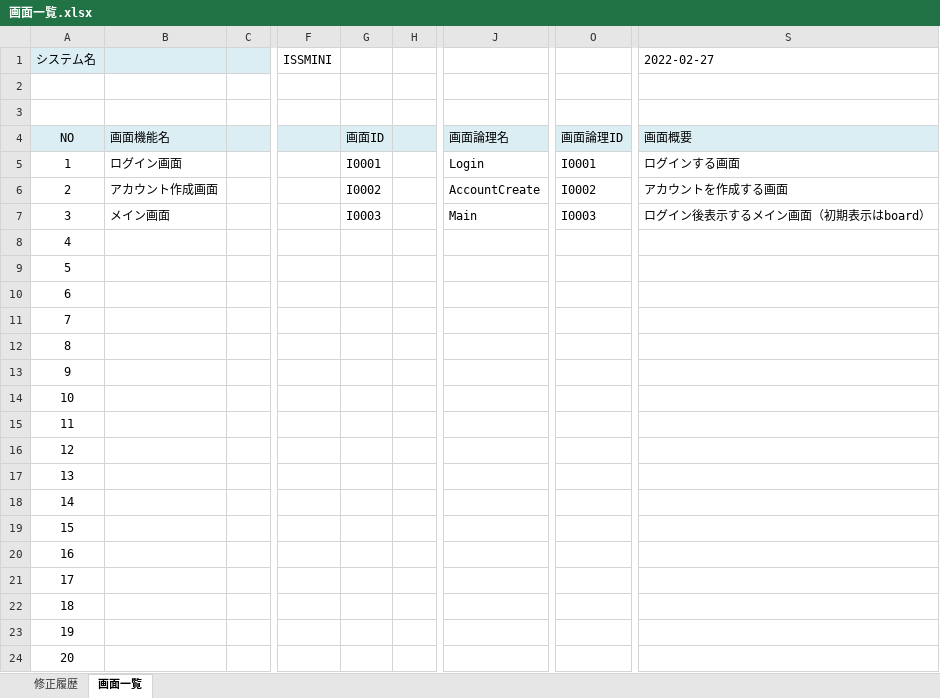
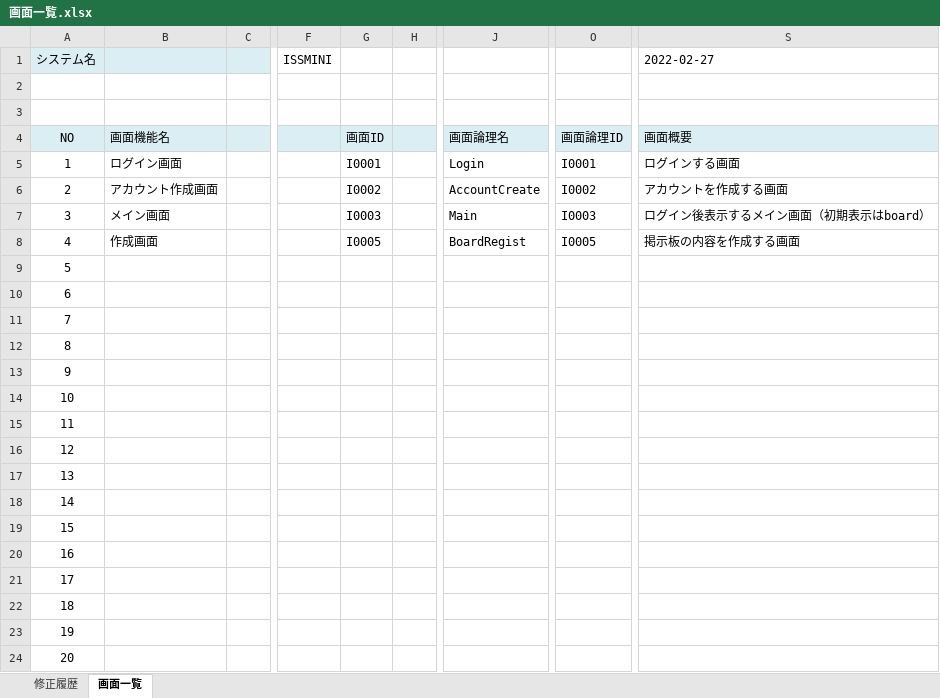
Before and after one commit to Inung4065/ISS_mini_project, an Excel workbook: report/画面一覧.xlsx, sheet 画面一覧, drawn as a sheet; only a part is shown, gaps mark what is left out; values as stored, in another font and other column widths than the file's, no borders; the diff names each change by its address in the sheet, - before the commit and + after, or states it on an @@ line.

```diff
--- a/report/画面一覧.xlsx (sheet 画面一覧)
+++ b/report/画面一覧.xlsx (sheet 画面一覧)
-B8: (empty)
+B8: 作成画面
-G8: (empty)
+G8: I0005
-J8: (empty)
+J8: BoardRegist
-O8: (empty)
+O8: I0005
-S8 (2022-02-27): (empty)
+S8 (2022-02-27): 掲示板の内容を作成する画面
```
Also changed, not shown: sheet 修正履歴, report/メッセージ一覧.xlsx, report/基本設計書/基本設計書_I0005_作成画面.xlsx, 2 other files.
